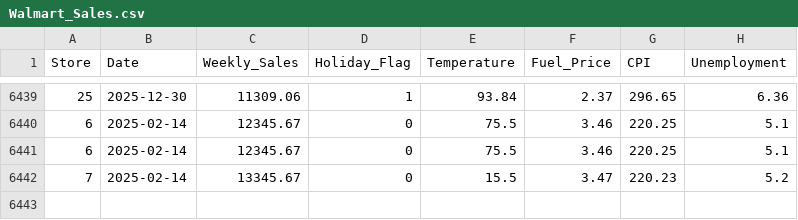
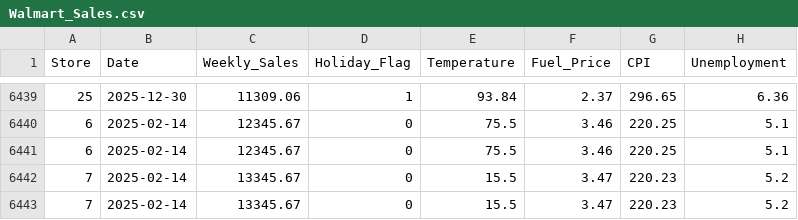
Before and after one commit to Gabriel-Sanmartino/Prueba_Automatizacion_ML, a CSV file: Walmart_Sales.csv, drawn as a sheet; only a part is shown, gaps mark what is left out.

```diff
--- a/Walmart_Sales.csv
+++ b/Walmart_Sales.csv
@@ -6442 +6442,2 @@ Store,Date,Weekly_Sales,Holiday_Flag,Temperature,Fuel_Price,CPI,Unemployment
 7,2025-02-14,13345.67,0,15.5,3.47,220.23,5.2
+7,2025-02-14,13345.67,0,15.5,3.47,220.23,5.2
```
Also changed, not shown: 3 other files.
